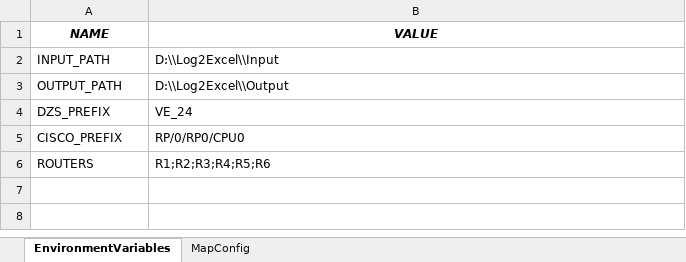
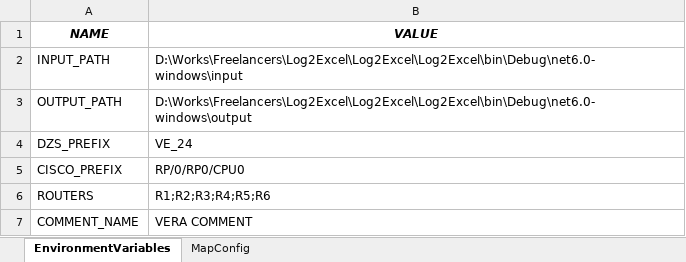
Before and after one commit to quangpv598/Log2Excel, an Excel workbook: Log2Excel/Config.xlsx, sheet EnvironmentVariables, drawn as a sheet; values as stored, in another font and other column widths than the file's, no borders; the diff names each change by its address in the sheet, - before the commit and + after, or states it on an @@ line.

```diff
--- a/Log2Excel/Config.xlsx (sheet EnvironmentVariables)
+++ b/Log2Excel/Config.xlsx (sheet EnvironmentVariables)
-B2 (VALUE): D:\\Log2Excel\\Input
+B2 (VALUE): D:\Works\Freelancers\Log2Excel\Log2Excel\Log2Excel\bin\Debug\net6.0-windows\input
-B3 (VALUE): D:\\Log2Excel\\Output
+B3 (VALUE): D:\Works\Freelancers\Log2Excel\Log2Excel\Log2Excel\bin\Debug\net6.0-windows\output
+row 7: COMMENT_NAME | VERA COMMENT
```
Also changed, not shown: sheet MapConfig, 3 other files.
